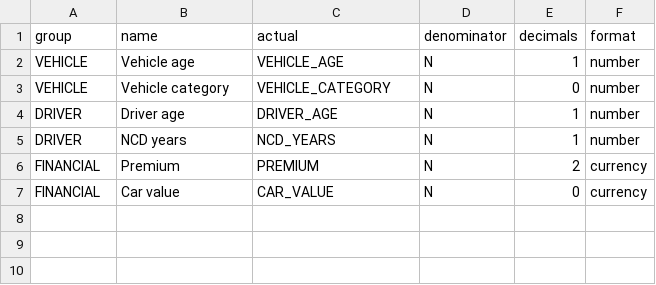
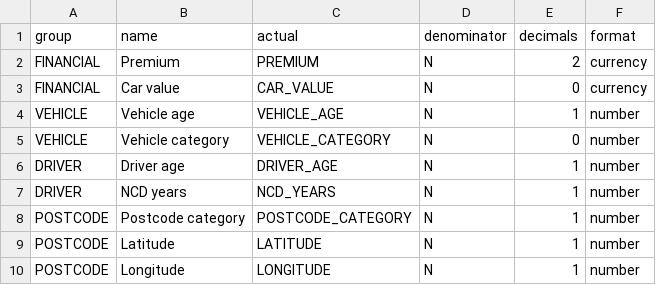
Before and after one commit to SpeckledJim2/py_lucidum, a CSV file: specs/kpi_spec.csv, drawn as a sheet.

Commit message:
Update demo KPI spec groups

```diff
--- a/specs/kpi_spec.csv
+++ b/specs/kpi_spec.csv
@@ -1,2 +1,4 @@
 group,name,actual,denominator,decimals,format
+FINANCIAL,Premium,PREMIUM,N,2,currency
+FINANCIAL,Car value,CAR_VALUE,N,0,currency
 VEHICLE,Vehicle age,VEHICLE_AGE,N,1,number
@@ -5,3 +7,4 @@ DRIVER,Driver age,DRIVER_AGE,N,1,number
 DRIVER,NCD years,NCD_YEARS,N,1,number
-FINANCIAL,Premium,PREMIUM,N,2,currency
-FINANCIAL,Car value,CAR_VALUE,N,0,currency
+POSTCODE,Postcode category,POSTCODE_CATEGORY,N,1,number
+POSTCODE,Latitude,LATITUDE,N,1,number
+POSTCODE,Longitude,LONGITUDE,N,1,number
```
